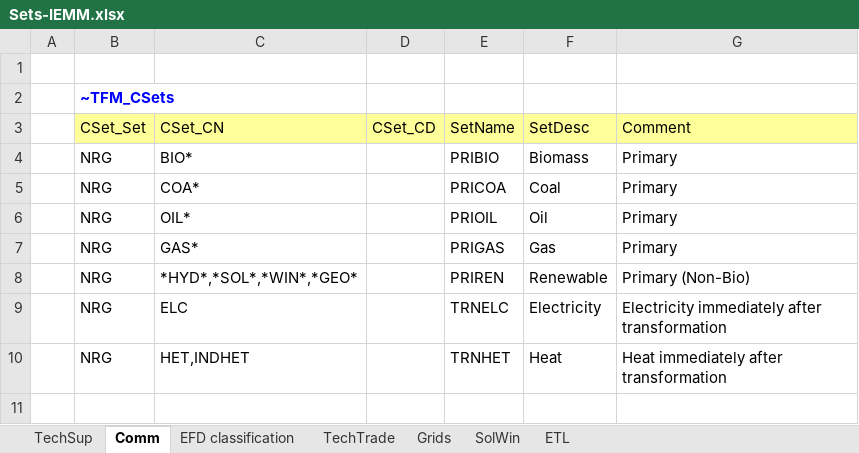
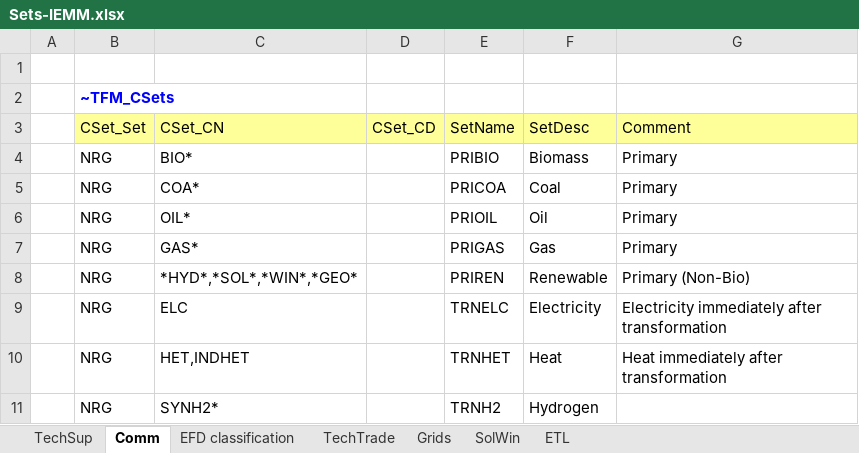
Before and after one commit to MMobir/test2, an Excel workbook: Sets-IEMM.xlsx, sheet Comm, drawn as a sheet; values as stored, in another font and other column widths than the file's, no borders; the diff names each change by its address in the sheet, - before the commit and + after, or states it on an @@ line.

Commit message:
Modifying Sets-IEMM.xlsx and LMADefs-IEMM.xls to add hydrogen to reports

```diff
--- a/Sets-IEMM.xlsx (sheet Comm)
+++ b/Sets-IEMM.xlsx (sheet Comm)
+row 11:  | NRG | SYNH2* |  | TRNH2 | Hydrogen
```
Also changed, not shown: sheet TechSup, 1 other file.
